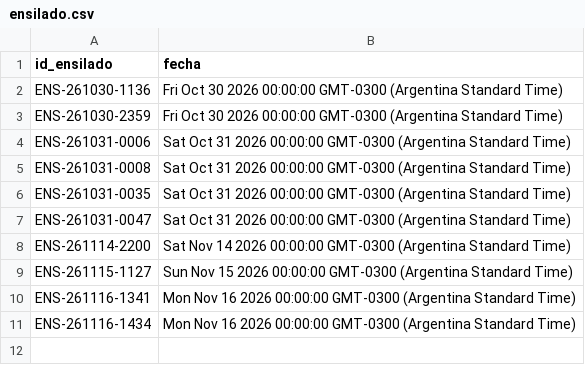
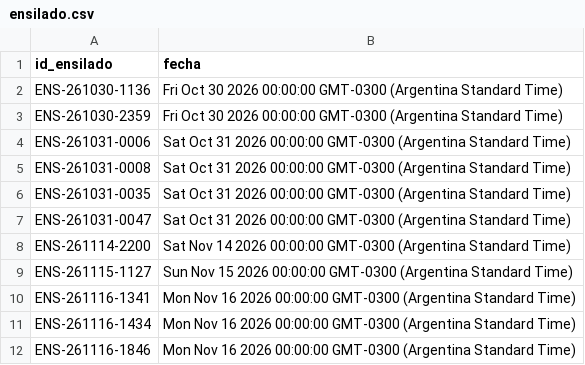
Before and after one commit to laboyacooperativakobo-cloud/Disponibilidad-Pesca, a CSV file: ensilado.csv, drawn as a sheet; the diff names each change by its address in the sheet, - before the commit and + after, or states it on an @@ line.

Commit message:
Actualización automática de disponibilidad

```diff
--- a/ensilado.csv
+++ b/ensilado.csv
+row 12: ENS-261116-1846 | Mon Nov 16 2026 00:00:00 GMT-0300 (Argentina Standard Time)
```
